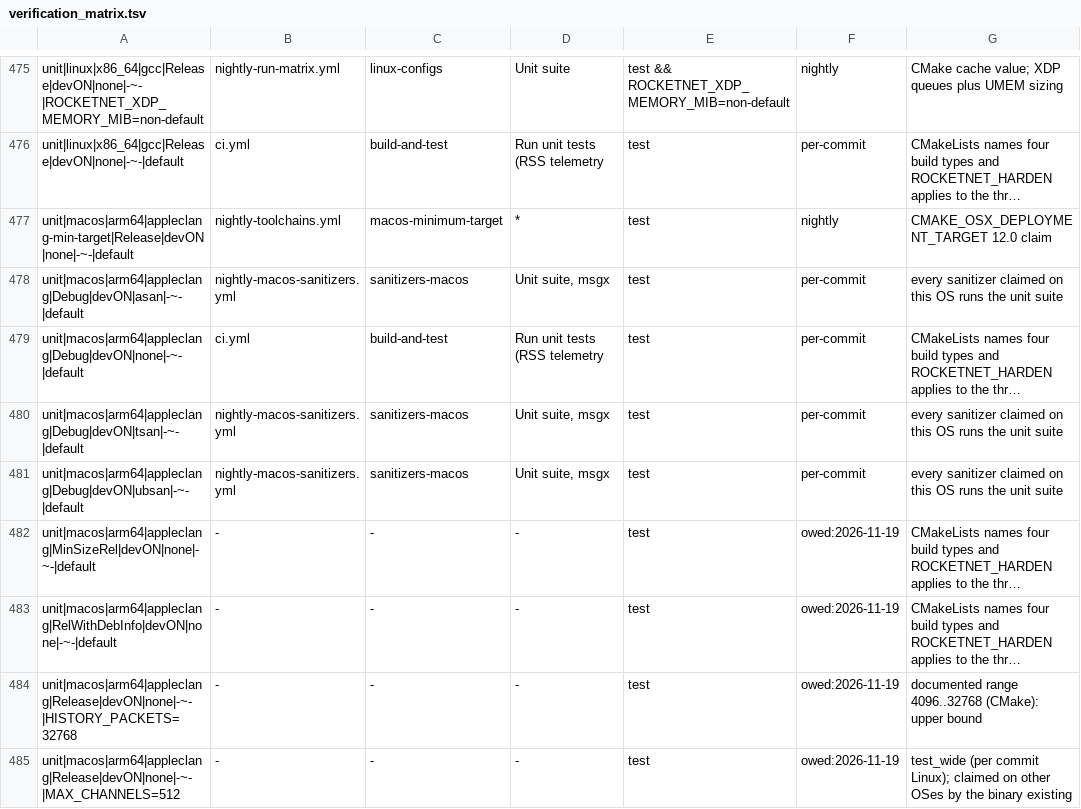
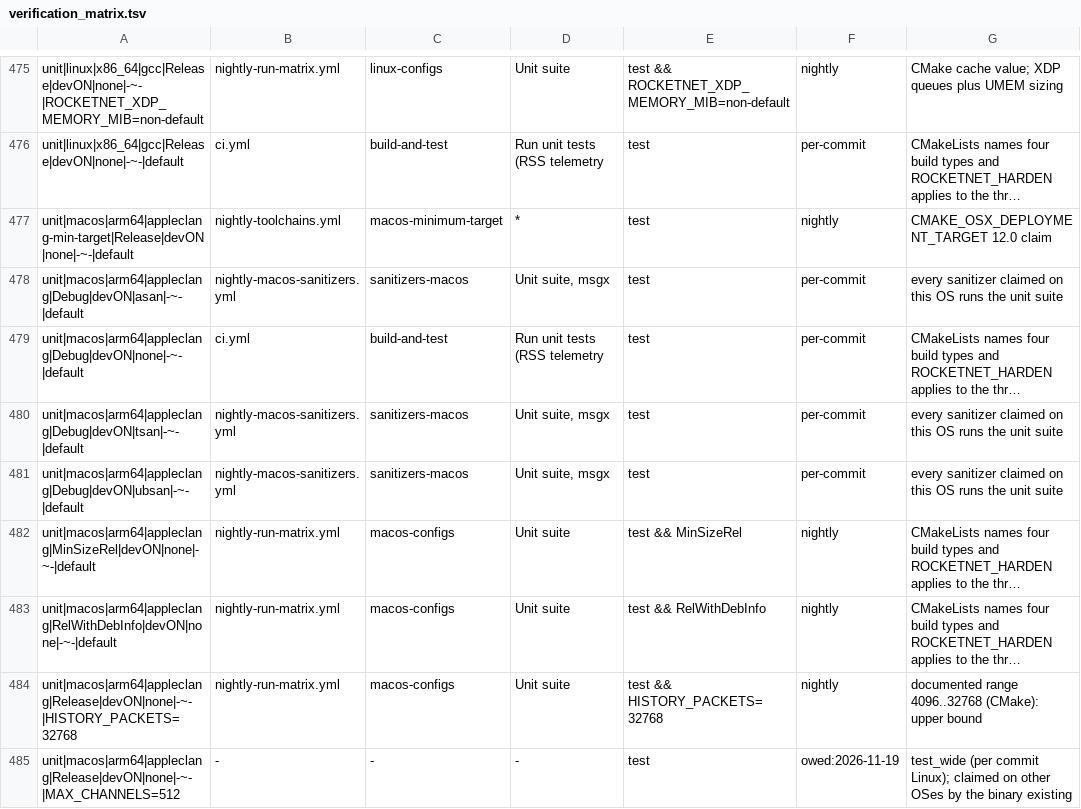
Before and after one commit to mas-bandwidth/rocketnet, a TSV file: tools/verification_matrix.tsv, drawn as a sheet; only a part is shown, gaps mark what is left out; long unchanged cells end in …; the diff covers the shown part only; the diff names each change by its address in the sheet, - before the commit and + after, or states it on an @@ line.

```diff
--- a/tools/verification_matrix.tsv
+++ b/tools/verification_matrix.tsv
-B482:B484: -
+B482:B484: nightly-run-matrix.yml
-C482:C484: -
+C482:C484: macos-configs
-D482:D484: -
+D482:D484: Unit suite
-E482: test
+E482: test && MinSizeRel
-F482:F484: owed:2026-11-19
+F482:F484: nightly
-E483: test
+E483: test && RelWithDebInfo
-E484: test
+E484: test && HISTORY_PACKETS=32768
```
Also changed, not shown: 135 edited cells elsewhere in this file, tools/planted_violations.tsv, 2 other files.
